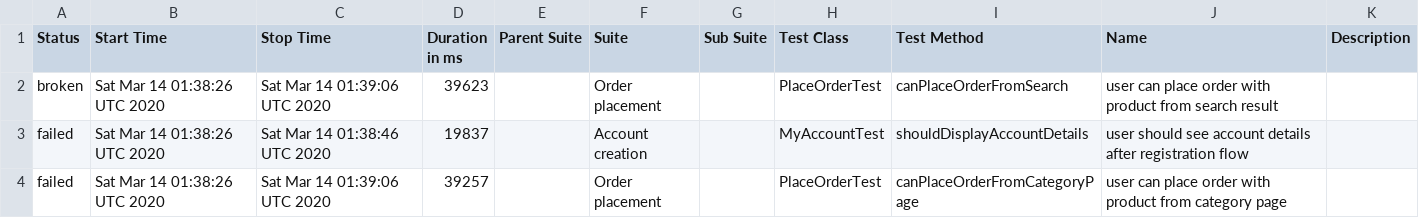
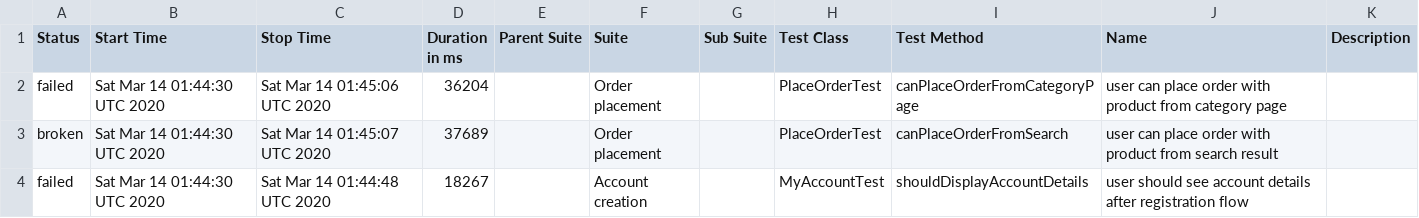
Before and after one commit to isandratskiy/automationpractice-github-actions-demo, a CSV file: data/suites.csv, drawn as a sheet.

```diff
--- a/data/suites.csv
+++ b/data/suites.csv
@@ -1,4 +1,4 @@
 "Status","Start Time","Stop Time","Duration in ms","Parent Suite","Suite","Sub Suite","Test Class","Test Method","Name","Description"
-"broken","Sat Mar 14 01:38:26 UTC 2020","Sat Mar 14 01:39:06 UTC 2020","39623","","Order placement","","PlaceOrderTest","canPlaceOrderFromSearch","user can place order with product from search result",""
-"failed","Sat Mar 14 01:38:26 UTC 2020","Sat Mar 14 01:38:46 UTC 2020","19837","","Account creation","","MyAccountTest","shouldDisplayAccountDetails","user should see account details after registration flow",""
-"failed","Sat Mar 14 01:38:26 UTC 2020","Sat Mar 14 01:39:06 UTC 2020","39257","","Order placement","","PlaceOrderTest","canPlaceOrderFromCategoryPage","user can place order with product from category page",""
+"failed","Sat Mar 14 01:44:30 UTC 2020","Sat Mar 14 01:45:06 UTC 2020","36204","","Order placement","","PlaceOrderTest","canPlaceOrderFromCategoryPage","user can place order with product from category page",""
+"broken","Sat Mar 14 01:44:30 UTC 2020","Sat Mar 14 01:45:07 UTC 2020","37689","","Order placement","","PlaceOrderTest","canPlaceOrderFromSearch","user can place order with product from search result",""
+"failed","Sat Mar 14 01:44:30 UTC 2020","Sat Mar 14 01:44:48 UTC 2020","18267","","Account creation","","MyAccountTest","shouldDisplayAccountDetails","user should see account details after registration flow",""
```
Also changed, not shown: 29 other files.
